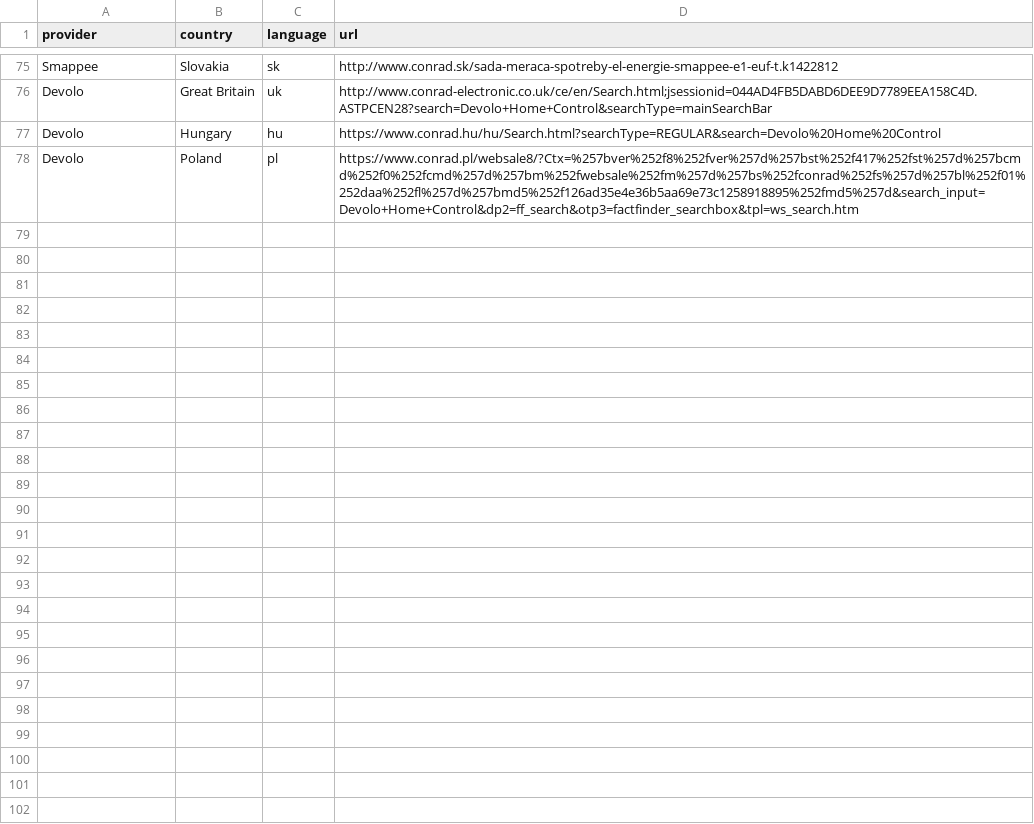
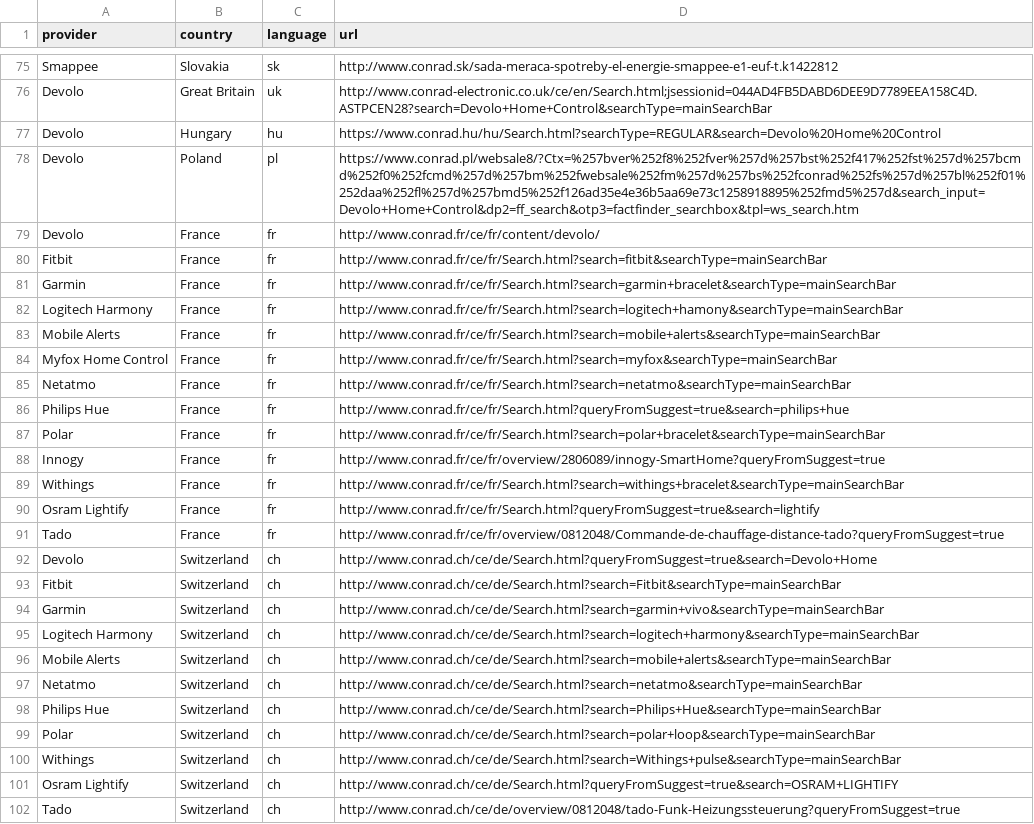
Before and after one commit to ConradConnect/language, a CSV file: language.csv, drawn as a sheet; only a part is shown, gaps mark what is left out.

Commit message:
Update language.csv

```diff
--- a/language.csv
+++ b/language.csv
@@ -78 +78,25 @@ Devolo,Hungary,hu,https://www.conrad.hu/hu/Search.html?searchType=REGULAR&search
 Devolo,Poland,pl,https://www.conrad.pl/websale8/?Ctx=%257bver%252f8%252fver%257d%257bst%252f417%252fst%257d%257bcmd%252f0%252fcmd%257d%257bm%252fwebsale%252fm%257d%257bs%252fconrad%252fs%257d%257bl%252f01%252daa%252fl%257d%257bmd5%252f126ad35e4e36b5aa69e73c1258918895%252fmd5%257d&search_input=Devolo+Home+Control&dp2=ff_search&otp3=factfinder_searchbox&tpl=ws_search.htm
+Devolo,France,fr,http://www.conrad.fr/ce/fr/content/devolo/
+Fitbit,France,fr,http://www.conrad.fr/ce/fr/Search.html?search=fitbit&searchType=mainSearchBar
+Garmin,France,fr,http://www.conrad.fr/ce/fr/Search.html?search=garmin+bracelet&searchType=mainSearchBar
+Logitech Harmony,France,fr,http://www.conrad.fr/ce/fr/Search.html?search=logitech+hamony&searchType=mainSearchBar
+Mobile Alerts,France,fr,http://www.conrad.fr/ce/fr/Search.html?search=mobile+alerts&searchType=mainSearchBar
+Myfox Home Control,France,fr,http://www.conrad.fr/ce/fr/Search.html?search=myfox&searchType=mainSearchBar
+Netatmo,France,fr,http://www.conrad.fr/ce/fr/Search.html?search=netatmo&searchType=mainSearchBar
+Philips Hue,France,fr,http://www.conrad.fr/ce/fr/Search.html?queryFromSuggest=true&search=philips+hue
+Polar,France,fr,http://www.conrad.fr/ce/fr/Search.html?search=polar+bracelet&searchType=mainSearchBar
+Innogy,France,fr,http://www.conrad.fr/ce/fr/overview/2806089/innogy-SmartHome?queryFromSuggest=true
+Withings,France,fr,http://www.conrad.fr/ce/fr/Search.html?search=withings+bracelet&searchType=mainSearchBar
+Osram Lightify,France,fr,http://www.conrad.fr/ce/fr/Search.html?queryFromSuggest=true&search=lightify
+Tado,France,fr,http://www.conrad.fr/ce/fr/overview/0812048/Commande-de-chauffage-distance-tado?queryFromSuggest=true
+Devolo,Switzerland,ch,http://www.conrad.ch/ce/de/Search.html?queryFromSuggest=true&search=Devolo+Home
+Fitbit,Switzerland,ch,http://www.conrad.ch/ce/de/Search.html?search=Fitbit&searchType=mainSearchBar
+Garmin,Switzerland,ch,http://www.conrad.ch/ce/de/Search.html?search=garmin+vivo&searchType=mainSearchBar
+Logitech Harmony,Switzerland,ch,http://www.conrad.ch/ce/de/Search.html?search=logitech+harmony&searchType=mainSearchBar
+Mobile Alerts,Switzerland,ch,http://www.conrad.ch/ce/de/Search.html?search=mobile+alerts&searchType=mainSearchBar
+Netatmo,Switzerland,ch,http://www.conrad.ch/ce/de/Search.html?search=netatmo&searchType=mainSearchBar
+Philips Hue,Switzerland,ch,http://www.conrad.ch/ce/de/Search.html?search=Philips+Hue&searchType=mainSearchBar
+Polar,Switzerland,ch,http://www.conrad.ch/ce/de/Search.html?search=polar+loop&searchType=mainSearchBar
+Withings,Switzerland,ch,http://www.conrad.ch/ce/de/Search.html?search=Withings+pulse&searchType=mainSearchBar
+Osram Lightify,Switzerland,ch,http://www.conrad.ch/ce/de/Search.html?queryFromSuggest=true&search=OSRAM+LIGHTIFY
+Tado,Switzerland,ch,http://www.conrad.ch/ce/de/overview/0812048/tado-Funk-Heizungssteuerung?queryFromSuggest=true
```
